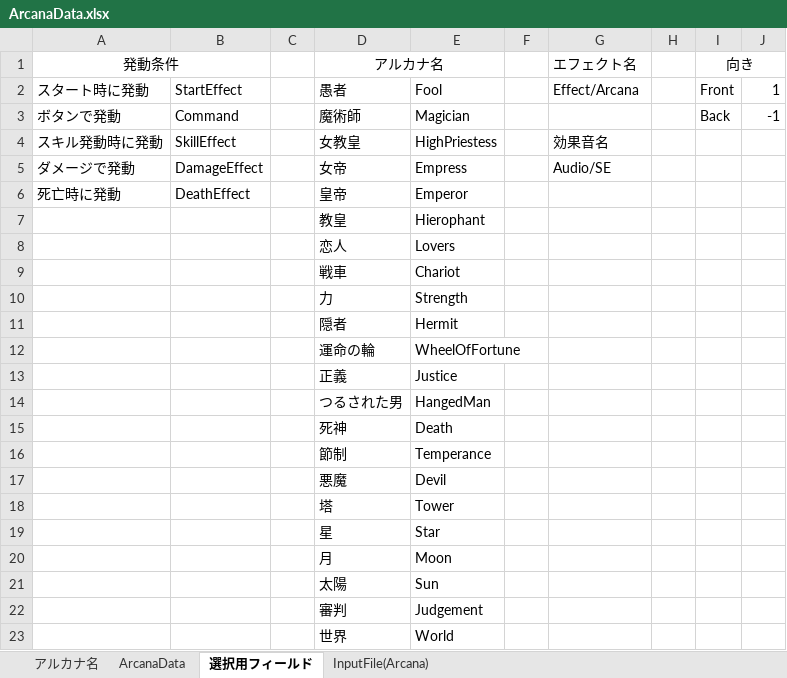
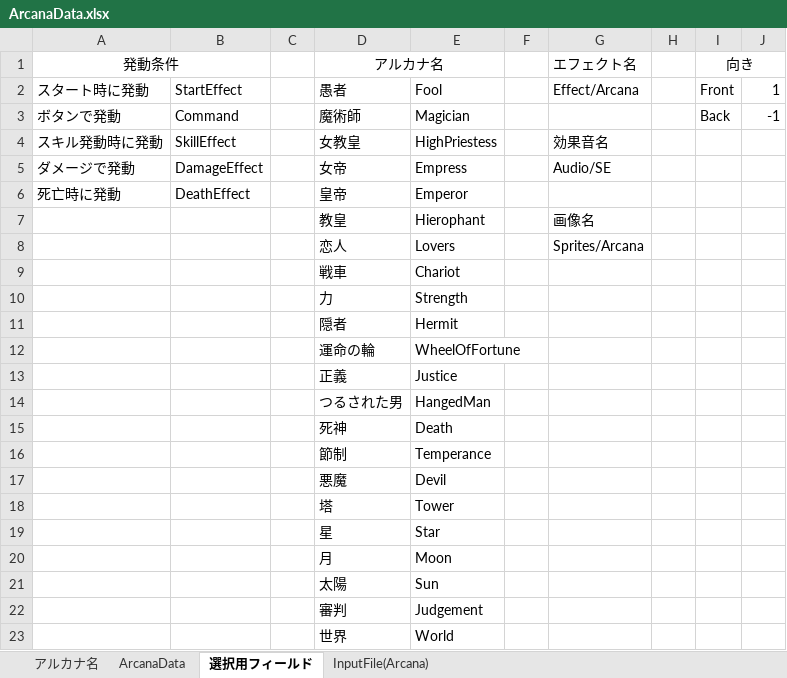
Before and after one commit to nira952/Arcanumber, an Excel workbook: Assets/_Project/Excel/ArcanaData.xlsx, sheet 選択用フィールド, drawn as a sheet; values as stored, in another font and other column widths than the file's, no borders; the diff names each change by its address in the sheet, - before the commit and + after, or states it on an @@ line.

```diff
--- a/Assets/_Project/Excel/ArcanaData.xlsx (sheet 選択用フィールド)
+++ b/Assets/_Project/Excel/ArcanaData.xlsx (sheet 選択用フィールド)
-G7 (エフェクト名): (empty)
+G7 (エフェクト名): 画像名
-G8 (エフェクト名): (empty)
+G8 (エフェクト名): Sprites/Arcana
```
Also changed, not shown: sheet アルカナ名, sheet ArcanaData, 48 other files.
